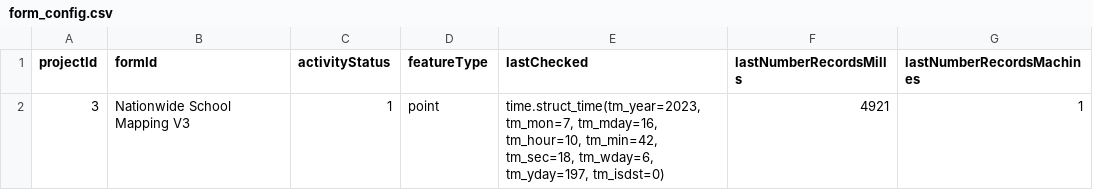
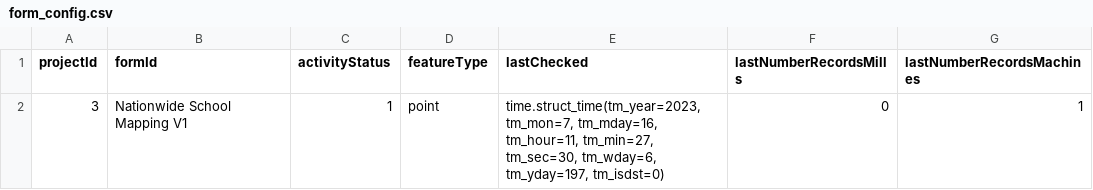
Before and after one commit to OMDTZ/MillsMap, a CSV file: app/static/form_config.csv, drawn as a sheet.

```diff
--- a/app/static/form_config.csv
+++ b/app/static/form_config.csv
@@ -1,2 +1,2 @@
 projectId,formId,activityStatus,featureType,lastChecked,lastNumberRecordsMills,lastNumberRecordsMachines
-3,Nationwide School Mapping V3,1,point,"time.struct_time(tm_year=2023, tm_mon=7, tm_mday=16, tm_hour=10, tm_min=42, tm_sec=18, tm_wday=6, tm_yday=197, tm_isdst=0)",4921,1
+3,Nationwide School Mapping V1,1,point,"time.struct_time(tm_year=2023, tm_mon=7, tm_mday=16, tm_hour=11, tm_min=27, tm_sec=30, tm_wday=6, tm_yday=197, tm_isdst=0)",0,1
```
Also changed, not shown: 1 other file.
